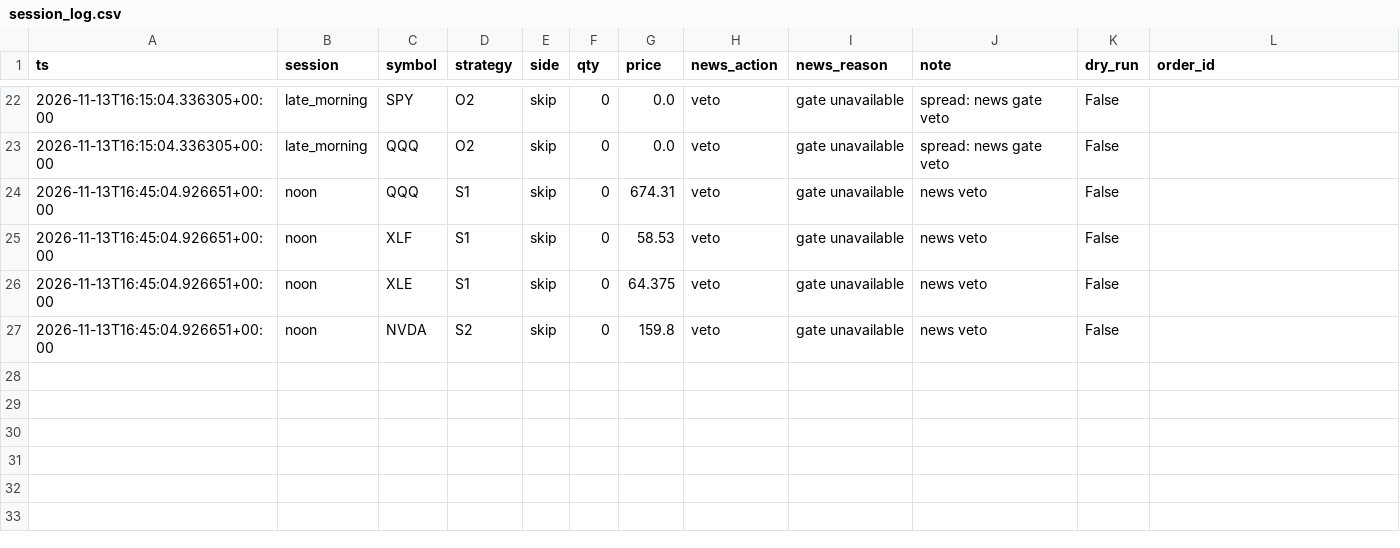
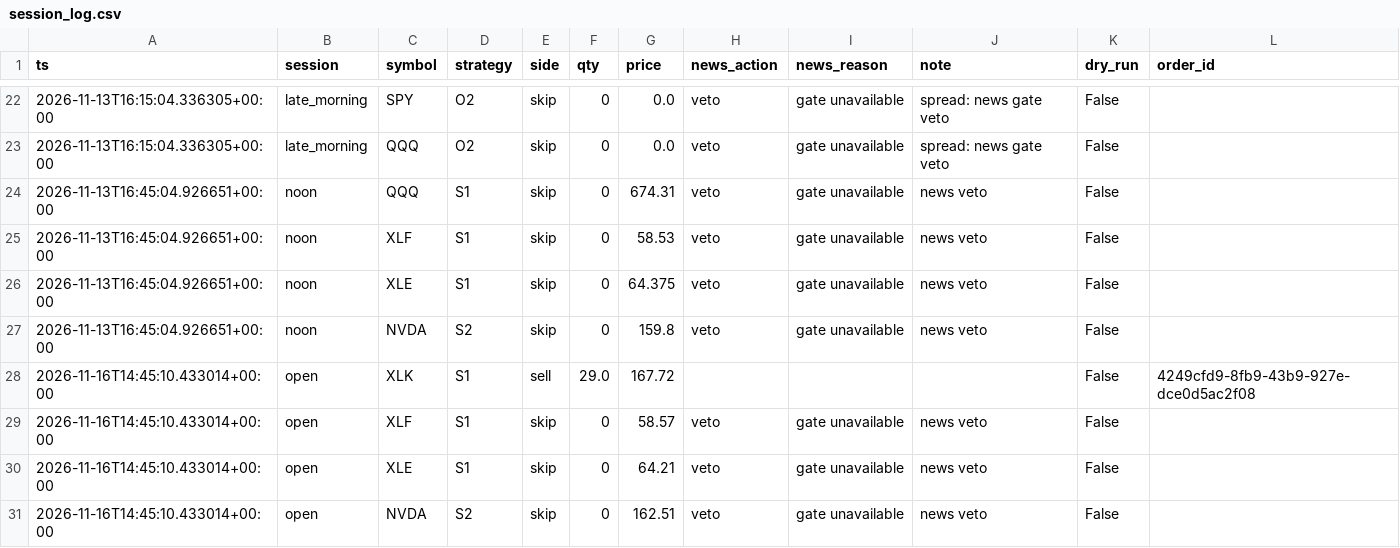
Before and after one commit to HarshitK2814/quantitative-trading-research, a CSV file: portfolio/session_log.csv, drawn as a sheet; only a part is shown, gaps mark what is left out.

Commit message:
session: local trigger

```diff
--- a/portfolio/session_log.csv
+++ b/portfolio/session_log.csv
@@ -27 +27,5 @@ ts,session,symbol,strategy,side,qty,price,news_action,news_reason,note,dry_run,o
 2026-11-13T16:45:04.926651+00:00,noon,NVDA,S2,skip,0,159.8,veto,gate unavailable,news veto,False,
+2026-11-16T14:45:10.433014+00:00,open,XLK,S1,sell,29.0,167.72,,,,False,4249cfd9-8fb9-43b9-927e-dce0d5ac2f08
+2026-11-16T14:45:10.433014+00:00,open,XLF,S1,skip,0,58.57,veto,gate unavailable,news veto,False,
+2026-11-16T14:45:10.433014+00:00,open,XLE,S1,skip,0,64.21,veto,gate unavailable,news veto,False,
+2026-11-16T14:45:10.433014+00:00,open,NVDA,S2,skip,0,162.51,veto,gate unavailable,news veto,False,
```
Also changed, not shown: 1 other file.
